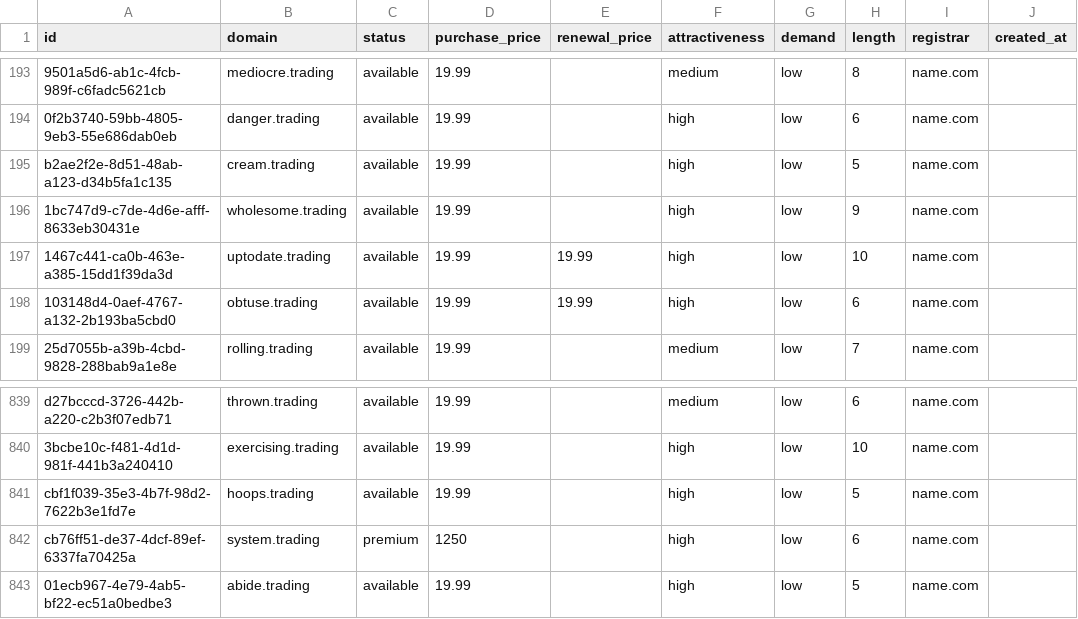
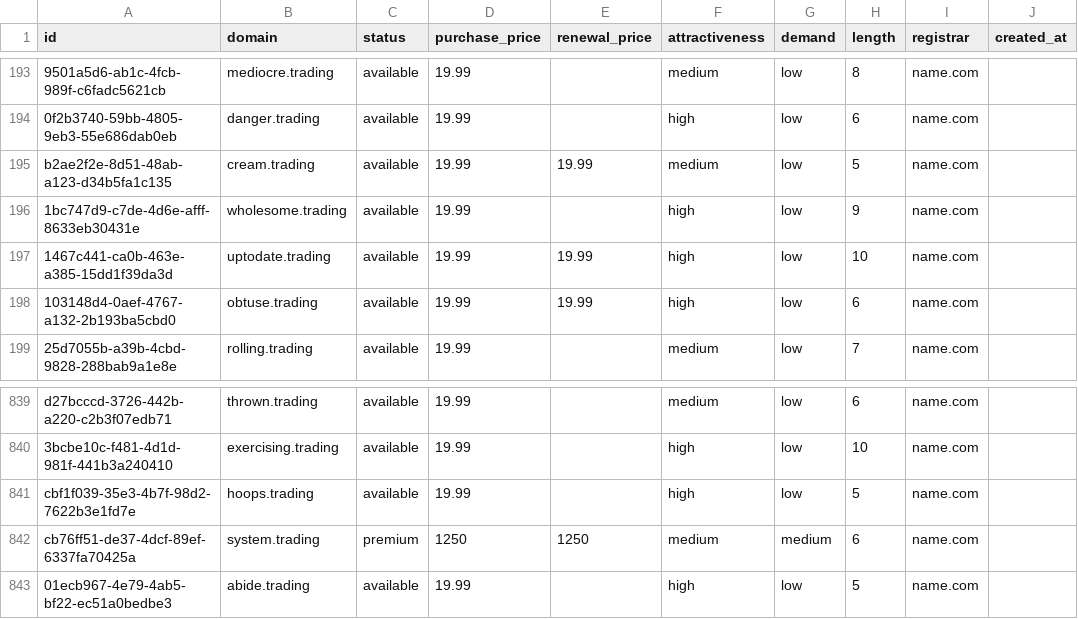
Before and after one commit to UniqueDomains/trading-oneword-domains, a CSV file: trading.csv, drawn as a sheet; only a part is shown, gaps mark what is left out; the diff names each change by its address in the sheet, - before the commit and + after, or states it on an @@ line.

Commit message:
Domains update

```diff
--- a/trading.csv
+++ b/trading.csv
-E195 (renewal_price): (empty)
+E195 (renewal_price): 19.99
-F195 (attractiveness): high
+F195 (attractiveness): medium
-E842 (renewal_price): (empty)
+E842 (renewal_price): 1250
-F842 (attractiveness): high
+F842 (attractiveness): medium
-G842 (demand): low
+G842 (demand): medium
```
Also changed, not shown: 4 other files.
